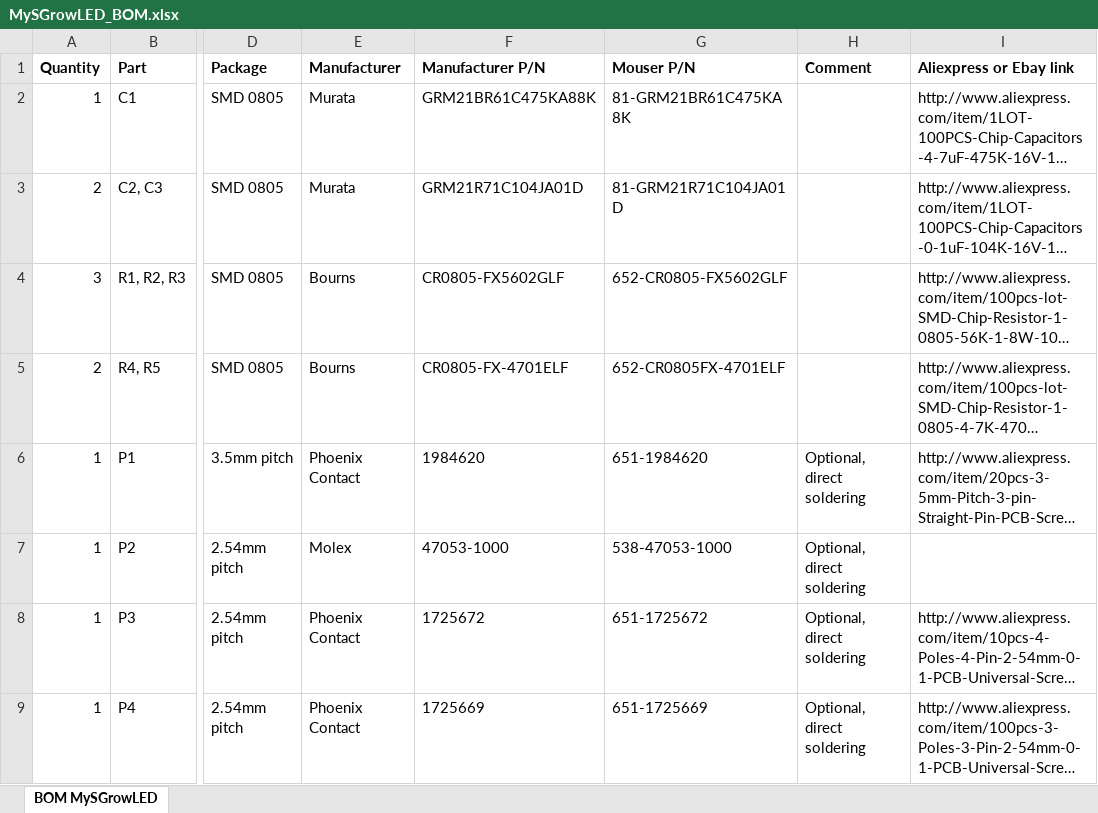
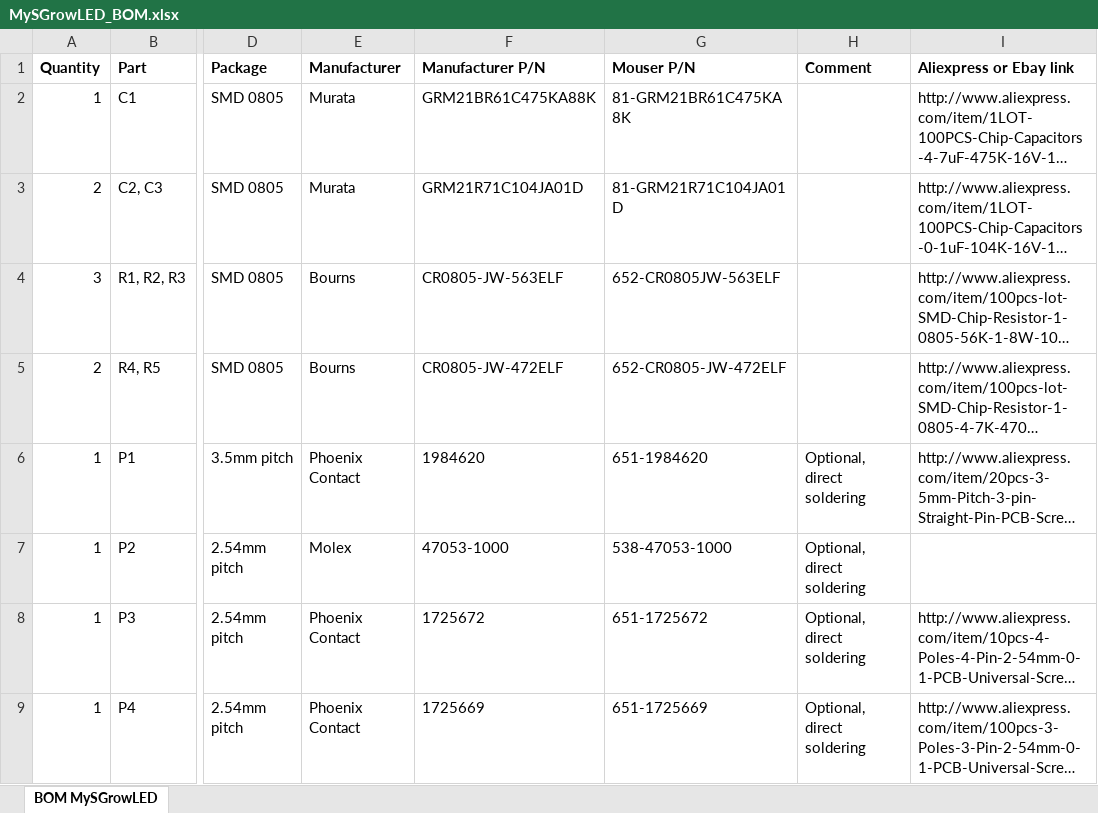
Before and after one commit to emc2cube/MySGrowLED, an Excel workbook: MySGrowLED_BOM.xlsx, sheet BOM MySGrowLED, drawn as a sheet; only a part is shown, gaps mark what is left out; long unchanged cells end in …; values as stored, in another font and other column widths than the file's, no borders; the diff names each change by its address in the sheet, - before the commit and + after, or states it on an @@ line.

Commit message:
BOM update
Resistors switched to 5% tolerance

```diff
--- a/MySGrowLED_BOM.xlsx (sheet BOM MySGrowLED)
+++ b/MySGrowLED_BOM.xlsx (sheet BOM MySGrowLED)
-F4 (Manufacturer P/N): CR0805-FX5602GLF
+F4 (Manufacturer P/N): CR0805-JW-563ELF
-G4 (Mouser P/N): 652-CR0805-FX5602GLF
+G4 (Mouser P/N): 652-CR0805JW-563ELF
-F5 (Manufacturer P/N): CR0805-FX-4701ELF
+F5 (Manufacturer P/N): CR0805-JW-472ELF
-G5 (Mouser P/N): 652-CR0805FX-4701ELF
+G5 (Mouser P/N): 652-CR0805-JW-472ELF
```
